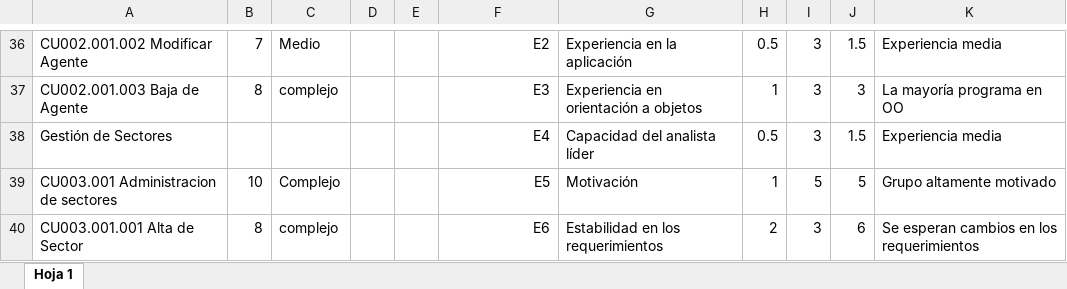
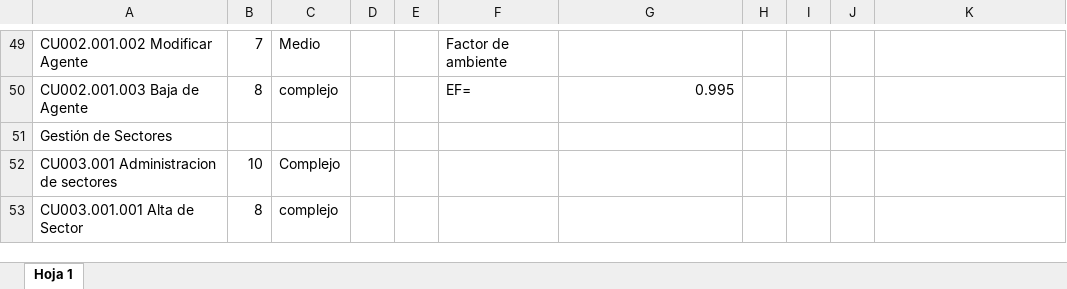
Before and after one commit to pitta1881/Mantenimiento, an Excel workbook: Documentacion/EA/_ESTIMACIÓN.xlsx, sheet Hoja 1, drawn as a sheet; only a part is shown, gaps mark what is left out; values as stored, in another font and other column widths than the file's, no cell formats; conditional formats not drawn; addresses are those after the commit; the diff covers the shown part only; the diff names each change by its address in the sheet, - before the commit and + after, or states it on an @@ line.

```diff
--- a/Documentacion/EA/_ESTIMACIÓN.xlsx (sheet Hoja 1)
+++ b/Documentacion/EA/_ESTIMACIÓN.xlsx (sheet Hoja 1)
-F49: E2
+F49: Factor de ambiente
-G49: Experiencia en la aplicación
+G49: (empty)
-H49: 0.5
+H49: (empty)
-I49:I51: 3
+I49:I51: (empty)
-J49: 1.5
+J49: (empty)
-K49: Experiencia media
+K49: (empty)
-F50: E3
+F50: EF=
-G50: Experiencia en orientación a objetos
+G50: 0.995
-H50: 1
+H50: (empty)
-J50: 3
+J50: (empty)
-K50: La mayoría programa en OO
+K50: (empty)
-F51: E4
+F51: (empty)
-G51: Capacidad del analista líder
+G51: (empty)
-H51: 0.5
+H51: (empty)
-J51: 1.5
+J51: (empty)
-K51: Experiencia media
+K51: (empty)
-F52: E5
+F52: (empty)
-G52: Motivación
+G52: (empty)
-H52: 1
+H52: (empty)
-I52: 5
+I52: (empty)
-J52: 5
+J52: (empty)
-K52: Grupo altamente motivado
+K52: (empty)
-F53: E6
+F53: (empty)
-G53: Estabilidad en los requerimientos
+G53: (empty)
-H53: 2
+H53: (empty)
-I53: 3
+I53: (empty)
-J53: 6
+J53: (empty)
-K53: Se esperan cambios en los requerimientos
+K53: (empty)
```
Also changed, not shown: 18 added rows, 5 removed rows, 160 edited cells and merged cells elsewhere in this sheet, cell formats, formulas that keep their value.
